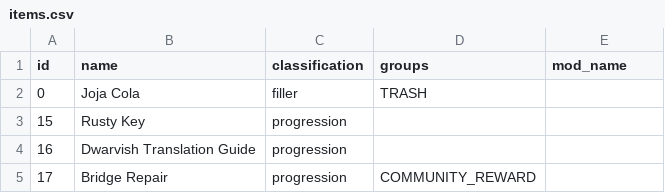
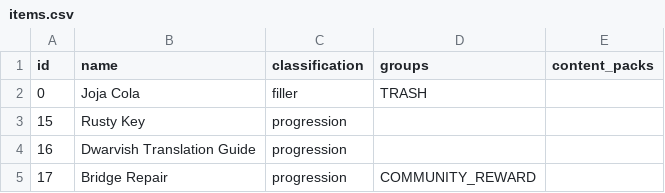
Before and after one commit to itepastra/Archipelago, a CSV file: worlds/stardew_valley/data/items.csv, drawn as a sheet; only a part is shown.

Commit message:
Replace usage of Mods, ExcludeGingerIsland and SpecialBoard to check excluded items and locations by checking the content packs

```diff
--- a/worlds/stardew_valley/data/items.csv
+++ b/worlds/stardew_valley/data/items.csv
@@ -1,2 +1,2 @@
-id,name,classification,groups,mod_name
+id,name,classification,groups,content_packs
 0,Joja Cola,filler,TRASH,
```
Also changed, not shown: worlds/stardew_valley/data/locations.csv, 35 other files.
